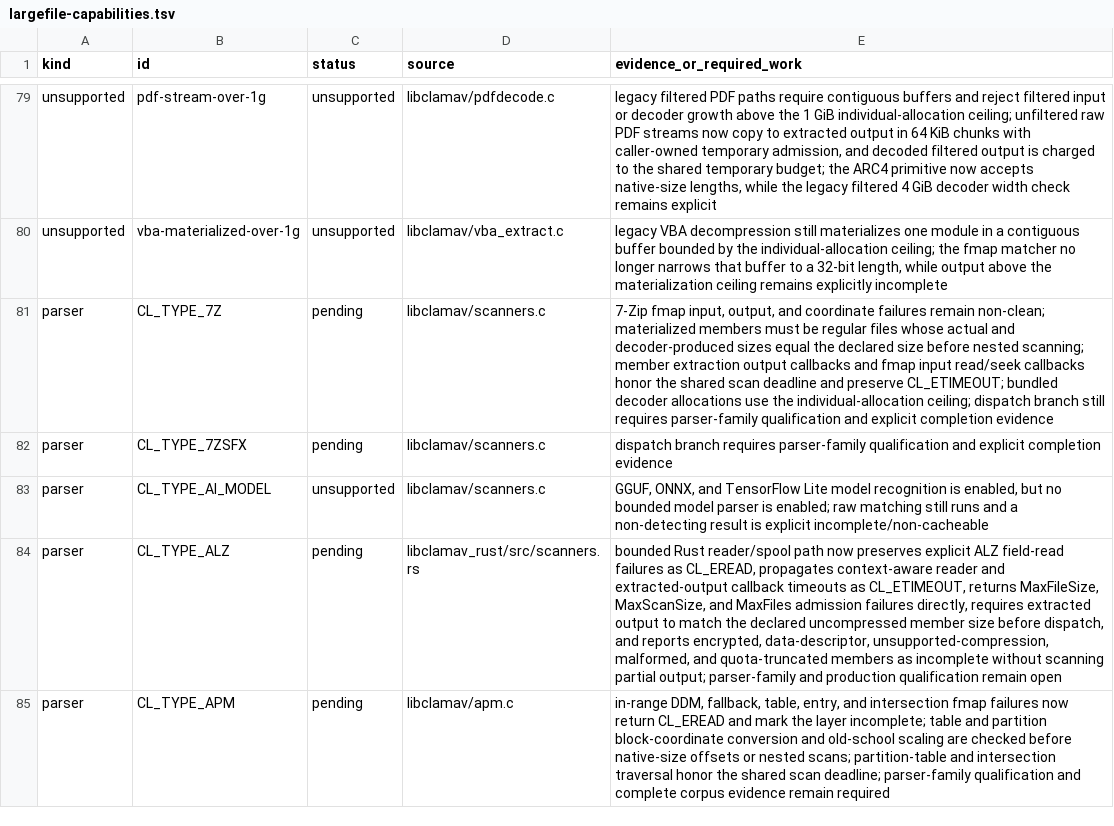
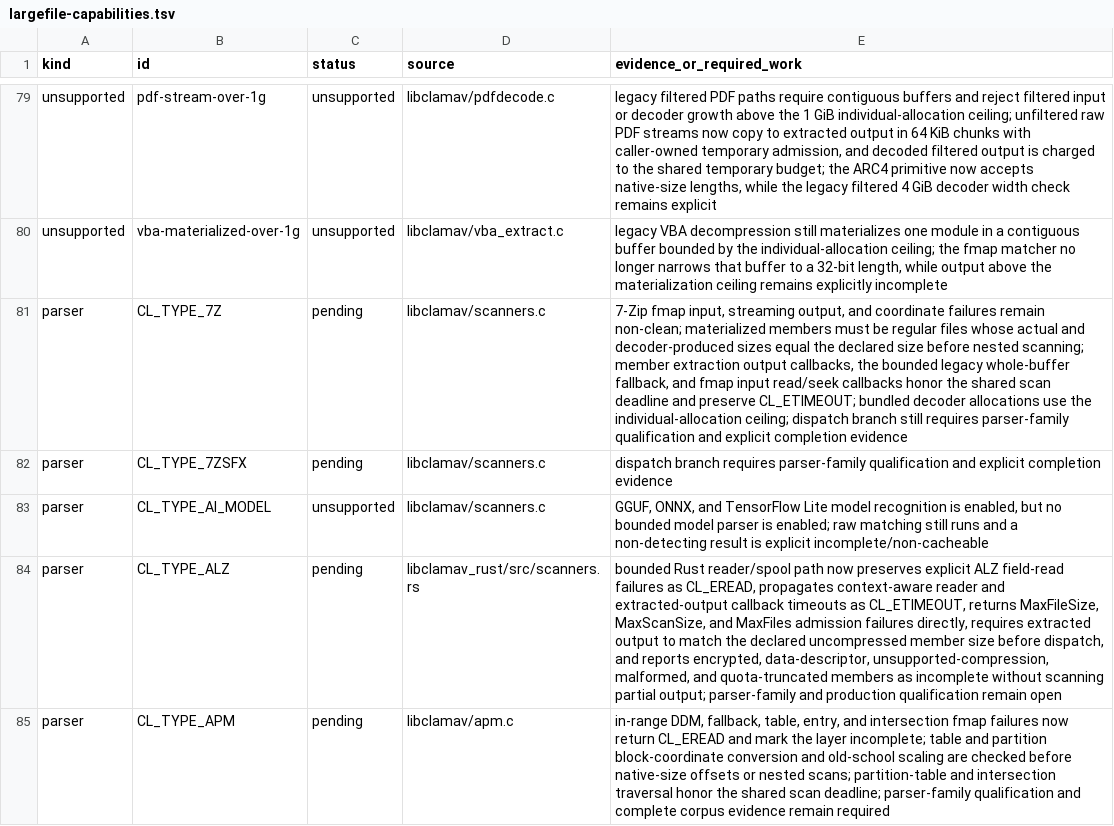
Before and after one commit to NeonGameStudios/ClamAV-32gb, a TSV file: docs/largefile-capabilities.tsv, drawn as a sheet; only a part is shown, gaps mark what is left out.

Commit message:
Preserve 7-Zip fallback output deadlines

```diff
--- a/docs/largefile-capabilities.tsv
+++ b/docs/largefile-capabilities.tsv
@@ -80,3 +80,3 @@ unsupported	pdf-stream-over-1g	unsupported	libclamav/pdfdecode.c	legacy filtered
 unsupported	vba-materialized-over-1g	unsupported	libclamav/vba_extract.c	legacy VBA decompression still materializes one module in a contiguous buffer bounded by the individual-allocation ceiling; the fmap matcher no longer narrows that buffer to a 32-bit length, while output above the materialization ceiling remains explicitly incomplete
-parser	CL_TYPE_7Z	pending	libclamav/scanners.c	7-Zip fmap input, output, and coordinate failures remain non-clean; materialized members must be regular files whose actual and decoder-produced sizes equal the declared size before nested scanning; member extraction output callbacks and fmap input read/seek callbacks honor the shared scan deadline and preserve CL_ETIMEOUT; bundled decoder allocations use the individual-allocation ceiling; dispatch branch still requires parser-family qualification and explicit completion evidence
+parser	CL_TYPE_7Z	pending	libclamav/scanners.c	7-Zip fmap input, streaming output, and coordinate failures remain non-clean; materialized members must be regular files whose actual and decoder-produced sizes equal the declared size before nested scanning; member extraction output callbacks, the bounded legacy whole-buffer fallback, and fmap input read/seek callbacks honor the shared scan deadline and preserve CL_ETIMEOUT; bundled decoder allocations use the individual-allocation ceiling; dispatch branch still requires parser-family qualification and explicit completion evidence
 parser	CL_TYPE_7ZSFX	pending	libclamav/scanners.c	dispatch branch requires parser-family qualification and explicit completion evidence
```
Also changed, not shown: 6 other files.
